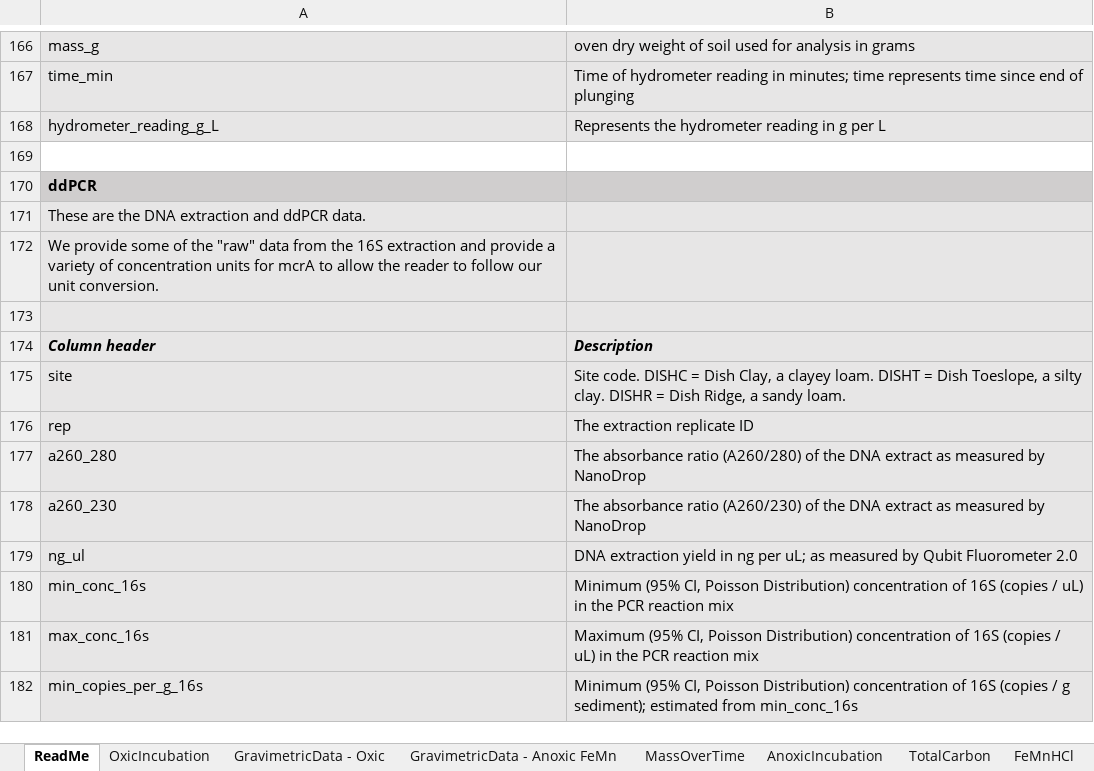
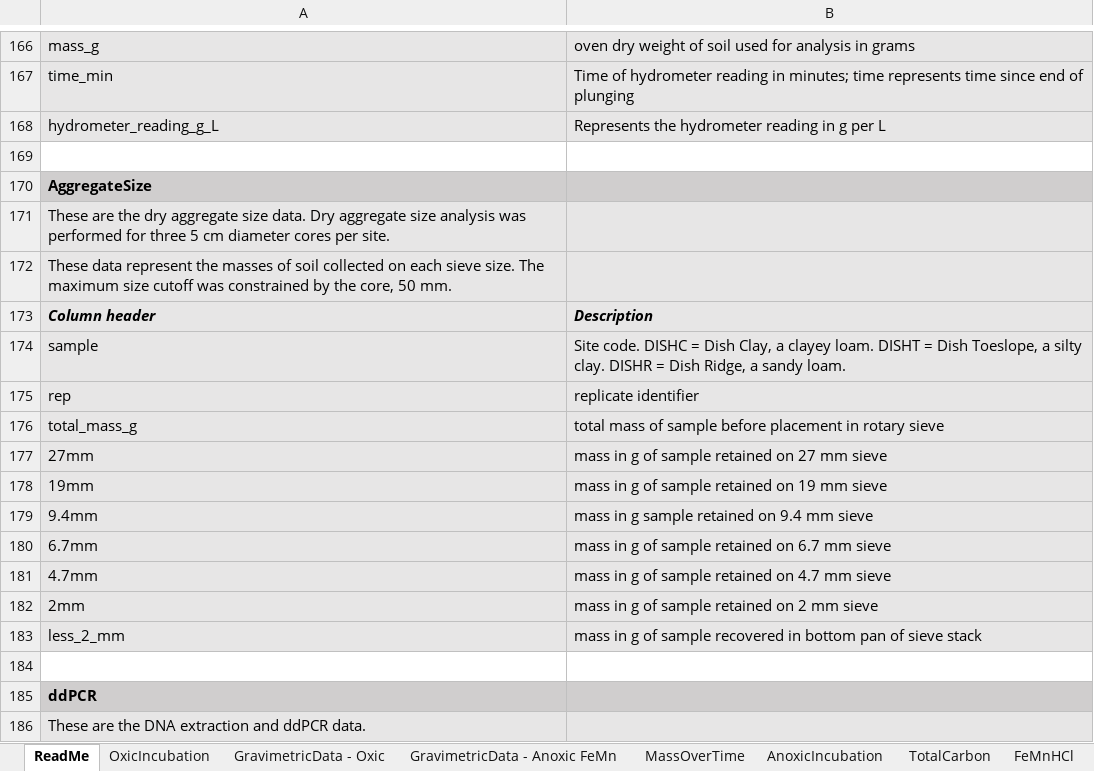
Before and after one commit to elacroix92/stanford-dish, an Excel workbook: StanfordDish_AllData.xlsx, sheet ReadMe, drawn as a sheet; only a part is shown, gaps mark what is left out; the shorter side is filled out with more unchanged rows; values as stored, in another font and other column widths than the file's, no borders; the diff names each change by its address in the sheet, - before the commit and + after, or states it on an @@ line.

Commit message:
add agg size an texture stats

```diff
--- a/StanfordDish_AllData.xlsx (sheet ReadMe)
+++ b/StanfordDish_AllData.xlsx (sheet ReadMe)
+row 170: AggregateSize
+row 171: These are the dry aggregate size data. Dry aggregate size analysis was performed for three 5 cm diameter cores per site.
+row 172: These data represent the masses of soil collected on each sieve size. The maximum size cutoff was constrained by the core, 50 mm.
+row 173: Column header | Description
+row 174: sample | Site code. DISHC = Dish Clay, a clayey loam. DISHT = Dish Toeslope, a silty clay. DISHR = Dish Ridge, a sandy loam.
+row 175: rep | replicate identifier
+row 176: total_mass_g | total mass of sample before placement in rotary sieve
+row 177: 27mm | mass in g of sample retained on 27 mm sieve
+row 178: 19mm | mass in g of sample retained on 19 mm sieve
+row 179: 9.4mm | mass in g sample retained on 9.4 mm sieve
+row 180: 6.7mm | mass in g of sample retained on 6.7 mm sieve
+row 181: 4.7mm | mass in g of sample retained on 4.7 mm sieve
+row 182: 2mm | mass in g of sample retained on 2 mm sieve
+row 183: less_2_mm | mass in g of sample recovered in bottom pan of sieve stack
+row 184: (empty)
```
Also changed, not shown: other sheet tabs, 4 other files.
